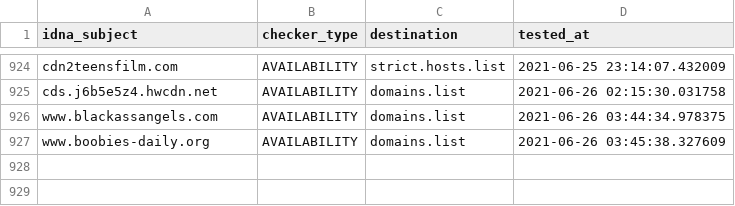
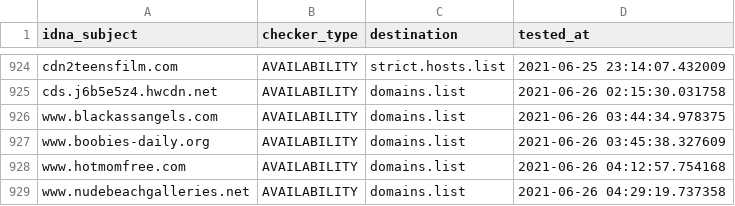
Before and after one commit to porn-records/Porn-Records, a CSV file: .pyfunceble/inactive.csv, drawn as a sheet; only a part is shown, gaps mark what is left out.

```diff
--- a/.pyfunceble/inactive.csv
+++ b/.pyfunceble/inactive.csv
@@ -927 +927,3 @@ www.blackassangels.com,AVAILABILITY,domains.list,2021-06-26 03:44:34.978375
 www.boobies-daily.org,AVAILABILITY,domains.list,2021-06-26 03:45:38.327609
+www.hotmomfree.com,AVAILABILITY,domains.list,2021-06-26 04:12:57.754168
+www.nudebeachgalleries.net,AVAILABILITY,domains.list,2021-06-26 04:29:19.737358
```
Also changed, not shown: active_domains/output/domains.list/continue.csv, 22 other files.
